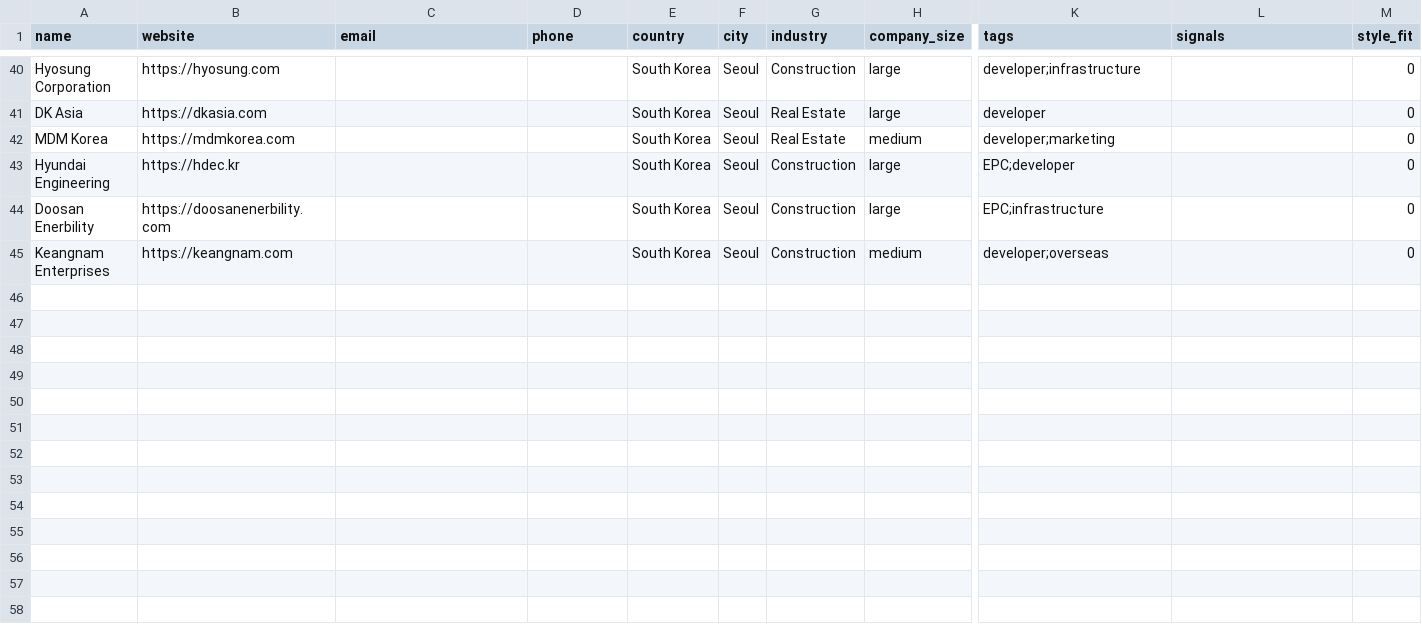
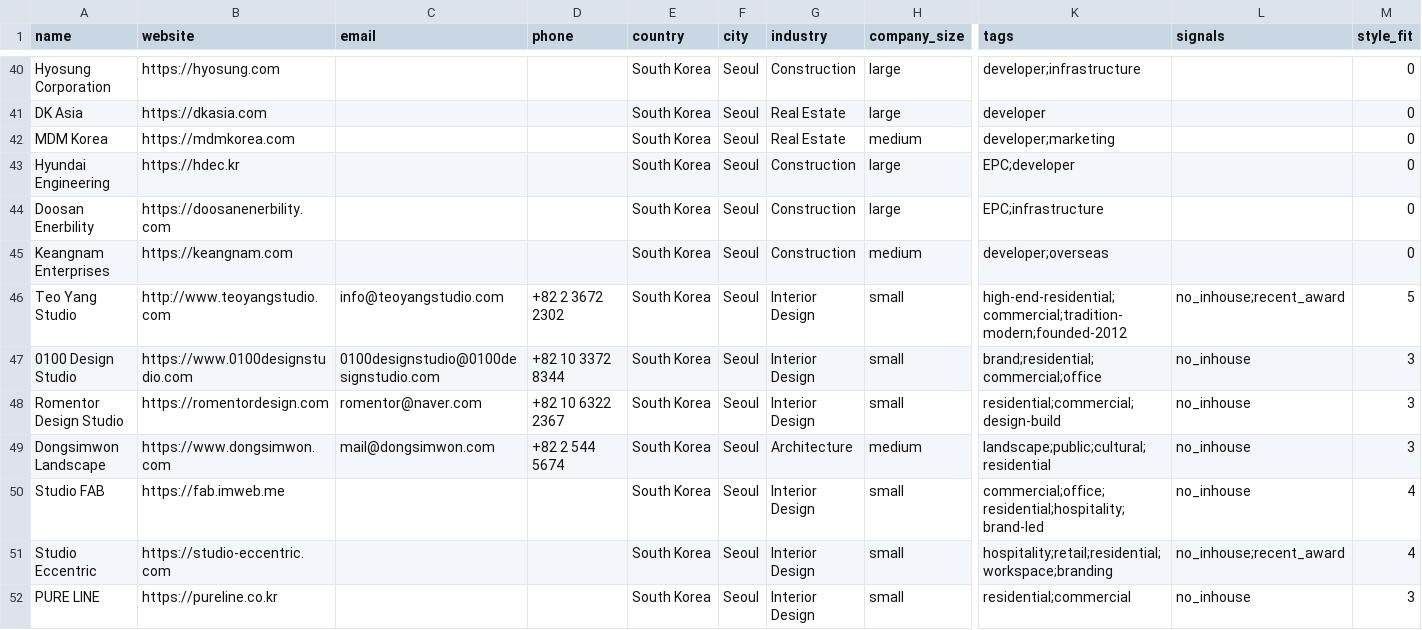
Before and after one commit to miladrostami9999-source/Archon, a CSV file: leads/south-korea.csv, drawn as a sheet; only a part is shown, gaps mark what is left out; rows hold the shown columns only; the diff covers the shown part only; the diff names each change by its address in the sheet, - before the commit and + after, or states it on an @@ line.

```diff
--- a/leads/south-korea.csv
+++ b/leads/south-korea.csv
+row 46: Teo Yang Studio | http://www.teoyangstudio.com | info@teoyangstudio.com | +82 2 3672 2302 | South Korea | Seoul | Interior Design | small | high-end-residential;commercial;tradition-modern;founded-2012 | no_inhouse;recent_award | 5
+row 47: 0100 Design Studio | https://www.0100designstudio.com | 0100designstudio@0100designstudio.com | +82 10 3372 8344 | South Korea | Seoul | Interior Design | small | brand;residential;commercial;office | no_inhouse | 3
+row 48: Romentor Design Studio | https://romentordesign.com | romentor@naver.com | +82 10 6322 2367 | South Korea | Seoul | Interior Design | small | residential;commercial;design-build | no_inhouse | 3
+row 49: Dongsimwon Landscape | https://www.dongsimwon.com | mail@dongsimwon.com | +82 2 544 5674 | South Korea | Seoul | Architecture | medium | landscape;public;cultural;residential | no_inhouse | 3
+row 50: Studio FAB | https://fab.imweb.me |  |  | South Korea | Seoul | Interior Design | small | commercial;office;residential;hospitality;brand-led | no_inhouse | 4
+row 51: Studio Eccentric | https://studio-eccentric.com |  |  | South Korea | Seoul | Interior Design | small | hospitality;retail;residential;workspace;branding | no_inhouse;recent_award | 4
+row 52: PURE LINE | https://pureline.co.kr |  |  | South Korea | Seoul | Interior Design | small | residential;commercial | no_inhouse | 3
```
Also changed, not shown: 6 added rows elsewhere in this file, 2 other files.
